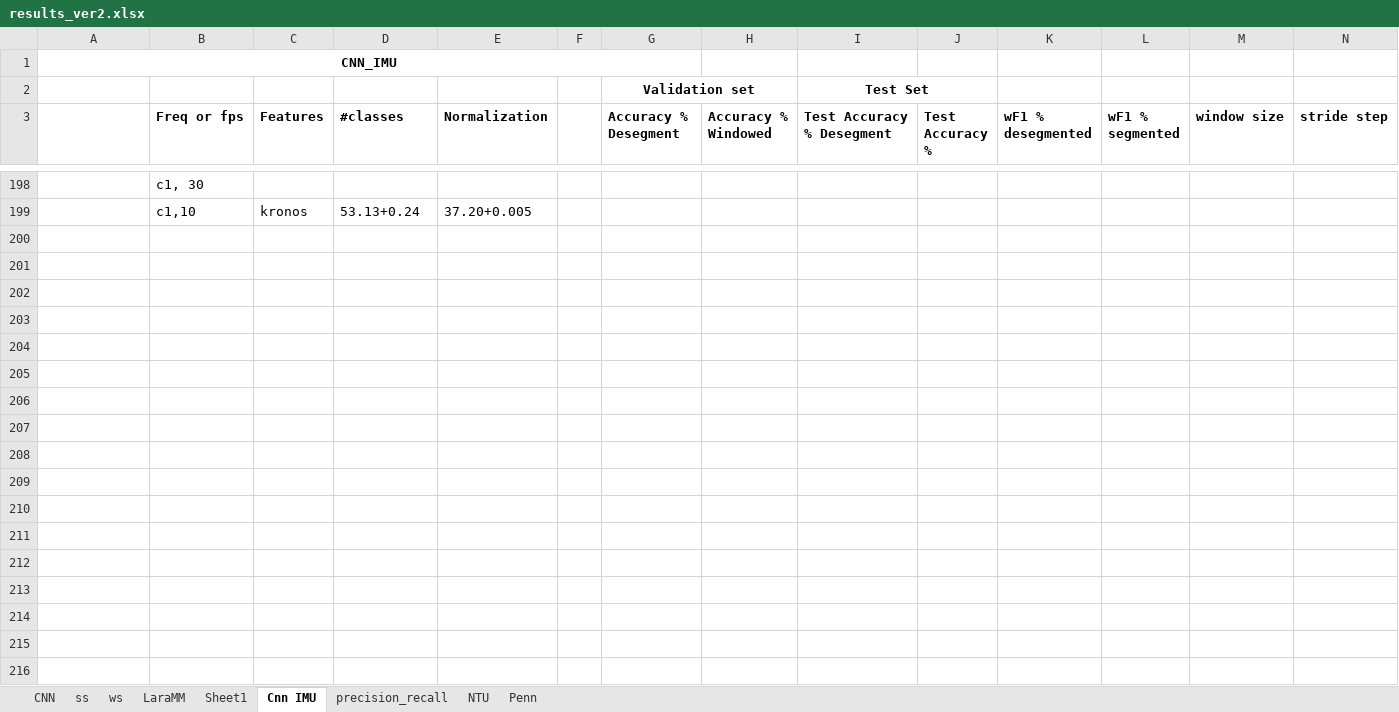
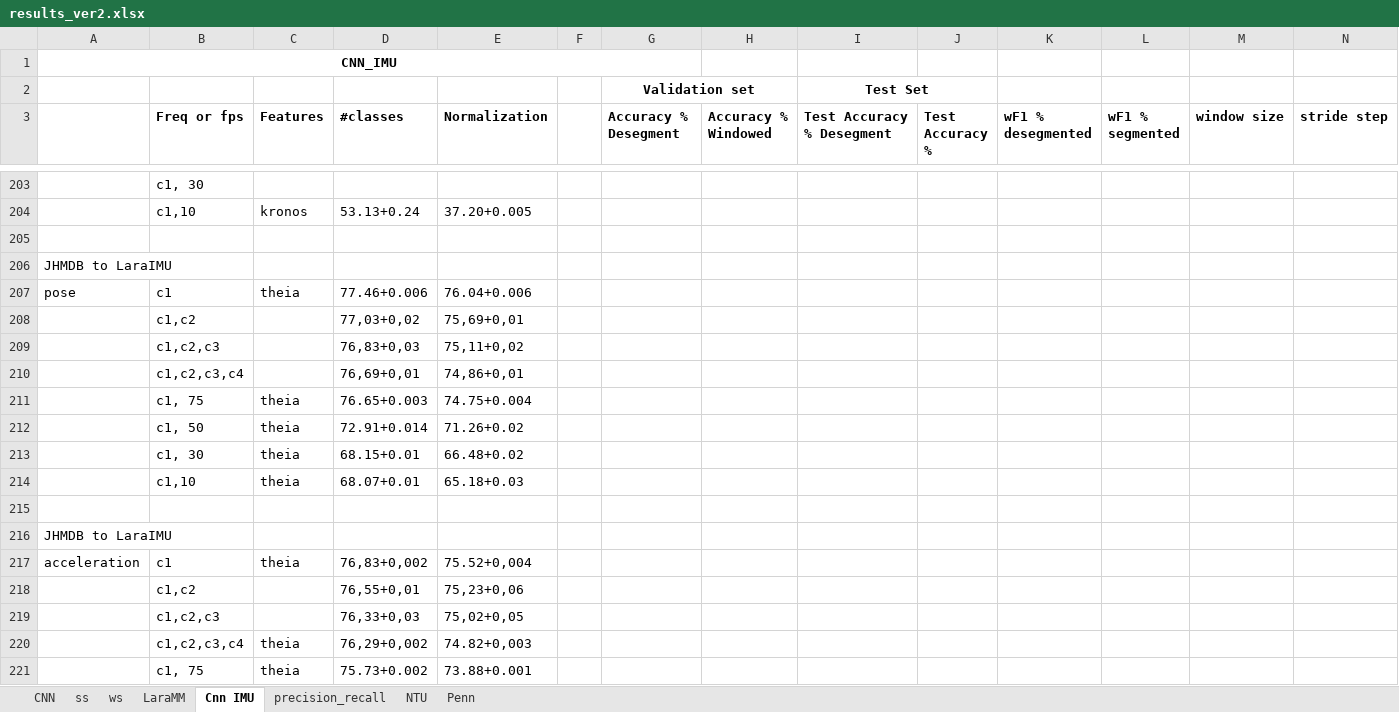
Before and after one commit to shrutarv/Create-Synthetic-IMU-data, an Excel workbook: results_ver2.xlsx, sheet Cnn IMU, drawn as a sheet; only a part is shown, gaps mark what is left out; values as stored, in another font and other column widths than the file's, no borders; rows hold the shown columns only; the diff covers the shown part only; the diff names each change by its address in the sheet, - before the commit and + after, or states it on an @@ line.

```diff
--- a/results_ver2.xlsx (sheet Cnn IMU)
+++ b/results_ver2.xlsx (sheet Cnn IMU)
-sheet tab: Sheet1
+row 205: (empty)
+row 206: JHMDB to LaraIMU
+row 207: pose | c1 | theia | 77.46+0.006 | 76.04+0.006
+row 208:  | c1,c2 |  | 77,03+0,02 | 75,69+0,01
+row 209:  | c1,c2,c3 |  | 76,83+0,03 | 75,11+0,02
+row 210:  | c1,c2,c3,c4 |  | 76,69+0,01 | 74,86+0,01
+row 211:  | c1, 75 | theia | 76.65+0.003 | 74.75+0.004
+row 212:  | c1, 50 | theia | 72.91+0.014 | 71.26+0.02
+row 213:  | c1, 30 | theia | 68.15+0.01 | 66.48+0.02
+row 214:  | c1,10 | theia | 68.07+0.01 | 65.18+0.03
+row 215: (empty)
+row 216: JHMDB to LaraIMU
+row 217: acceleration | c1 | theia | 76,83+0,002 | 75.52+0,004
+row 218:  | c1,c2 |  | 76,55+0,01 | 75,23+0,06
+row 219:  | c1,c2,c3 |  | 76,33+0,03 | 75,02+0,05
+row 220:  | c1,c2,c3,c4 | theia | 76,29+0,002 | 74.82+0,003
+row 221:  | c1, 75 | theia | 75.73+0.002 | 73.88+0.001
```
Also changed, not shown: 50 added rows, 1 removed row and 1 edited cell elsewhere in this sheet, sheet CNN, sheet NTU.
